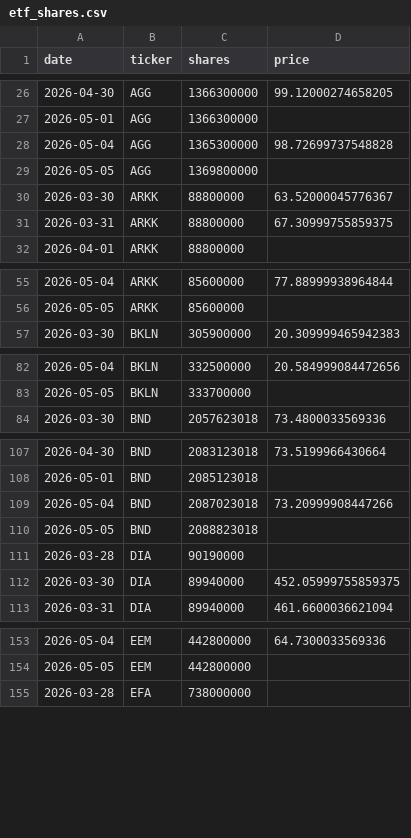
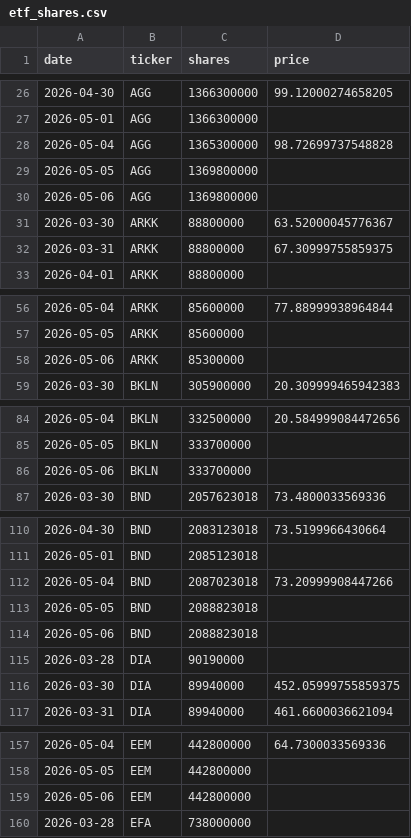
Before and after one commit to isaergun/etf-flows-data, a CSV file: data/etf_shares.csv, drawn as a sheet; only a part is shown, gaps mark what is left out; the diff covers the shown part only.

```diff
--- a/data/etf_shares.csv
+++ b/data/etf_shares.csv
@@ -29,2 +29,3 @@ date,ticker,shares,price
 2026-05-05,AGG,1369800000,
+2026-05-06,AGG,1369800000,
 2026-03-30,ARKK,88800000,63.52000045776367
@@ -56,2 +57,3 @@ date,ticker,shares,price
 2026-05-05,ARKK,85600000,
+2026-05-06,ARKK,85300000,
 2026-03-30,BKLN,305900000,20.309999465942383
@@ -83,2 +85,3 @@ date,ticker,shares,price
 2026-05-05,BKLN,333700000,
+2026-05-06,BKLN,333700000,
 2026-03-30,BND,2057623018,73.4800033569336
@@ -110,2 +113,3 @@ date,ticker,shares,price
 2026-05-05,BND,2088823018,
+2026-05-06,BND,2088823018,
 2026-03-28,DIA,90190000,
@@ -154,2 +158,3 @@ date,ticker,shares,price
 2026-05-05,EEM,442800000,
+2026-05-06,EEM,442800000,
 2026-03-28,EFA,738000000,
```
Also changed, not shown: 30 added rows elsewhere in this file, data/etf_aum.csv, data/etf_flows.csv.
